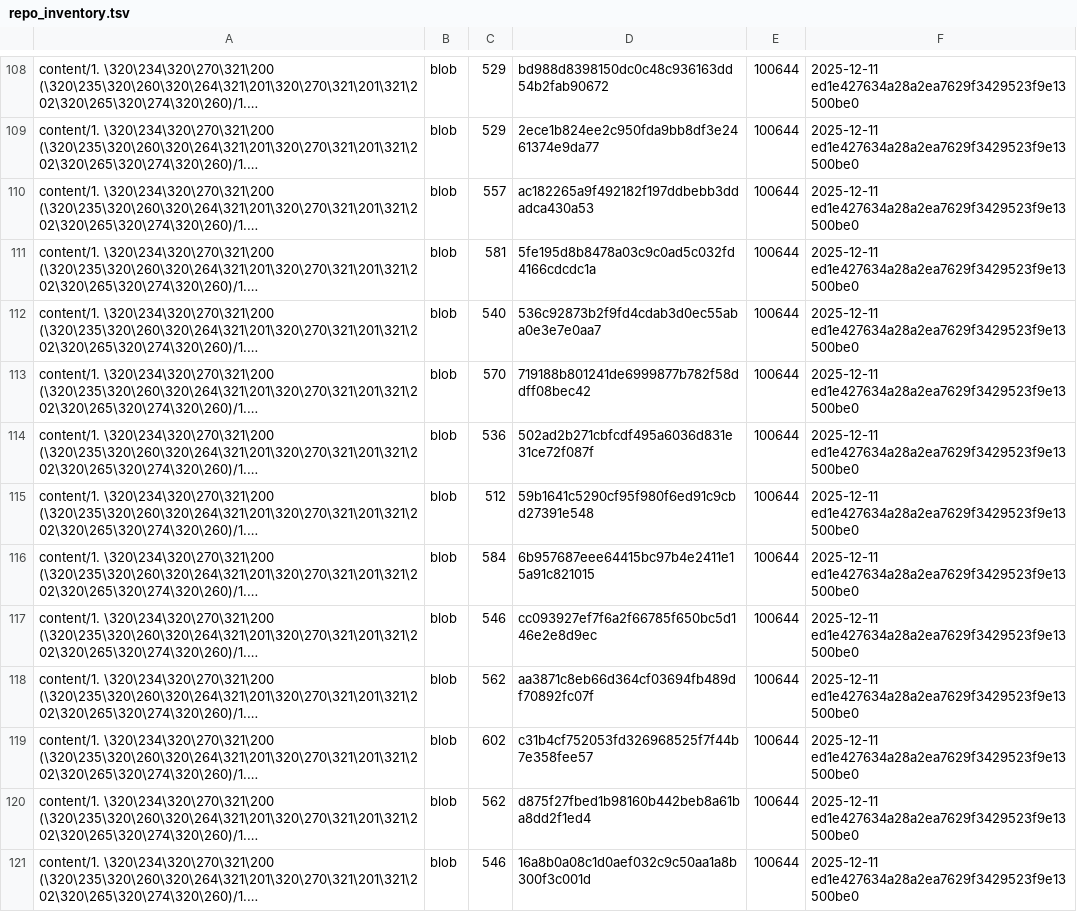
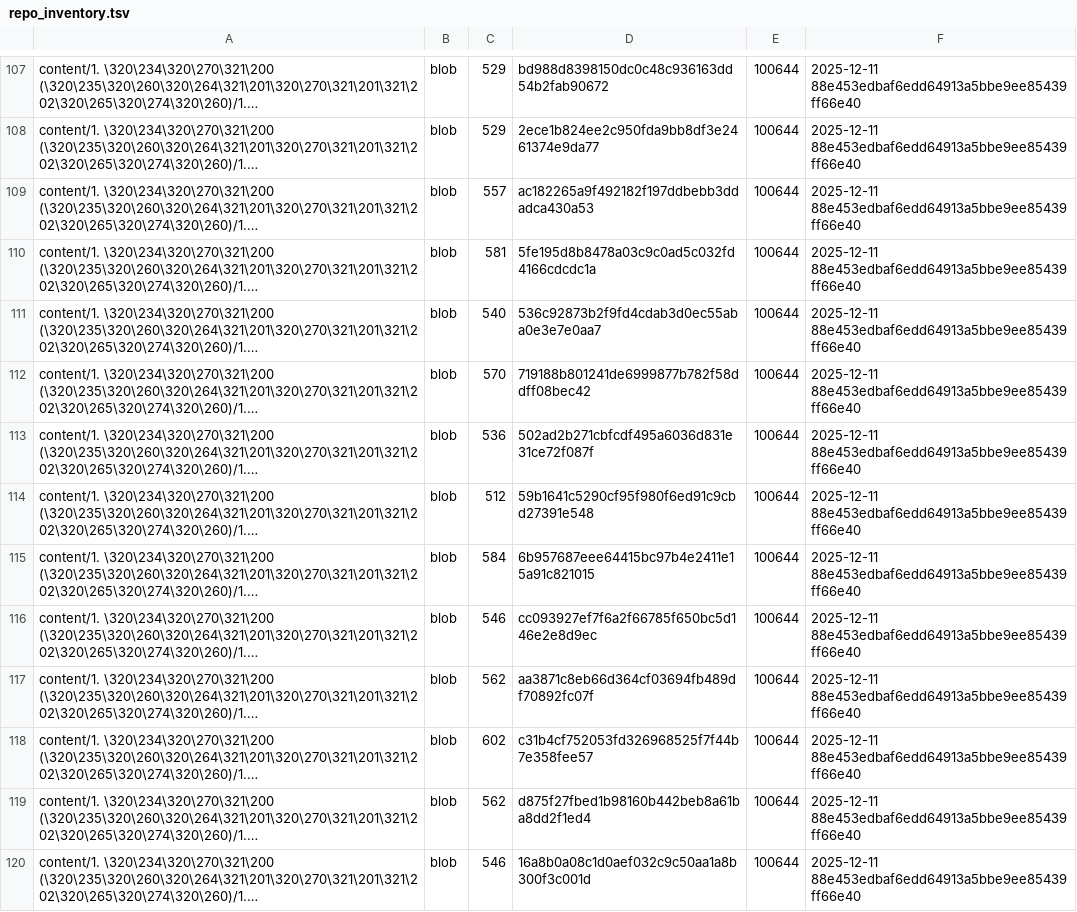
Before and after one commit to TserenTserenov/DS-ecosystem-development, a TSV file: artifacts/inventories/repo_inventory.tsv, drawn as a sheet; only a part is shown, gaps mark what is left out; long unchanged cells end in …; addresses are those after the commit; the diff covers the shown part only; the diff names each change by its address in the sheet, - before the commit and + after, or states it on an @@ line.

```diff
--- a/artifacts/inventories/repo_inventory.tsv
+++ b/artifacts/inventories/repo_inventory.tsv
-F107:F120: 2025-12-11 ed1e427634a28a2ea7629f3429523f9e13500be0
+F107:F120: 2025-12-11 88e453edbaf6edd64913a5bbe9ee85439ff66e40
```
Also changed, not shown: 1 added row, 2 removed rows and 160 edited cells elsewhere in this file.
